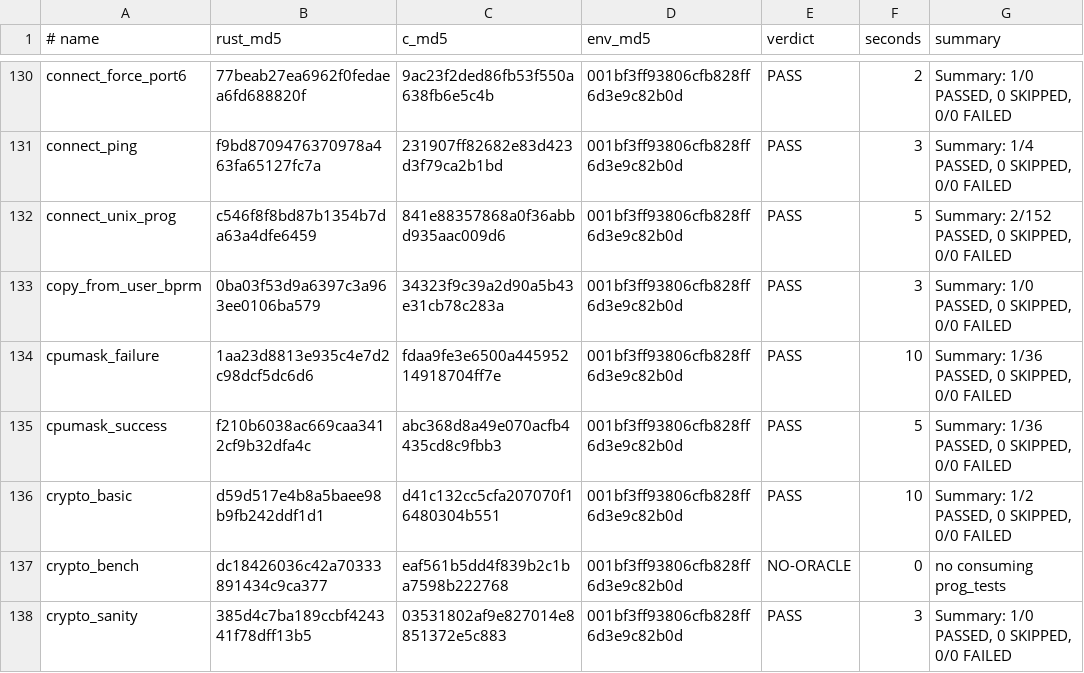
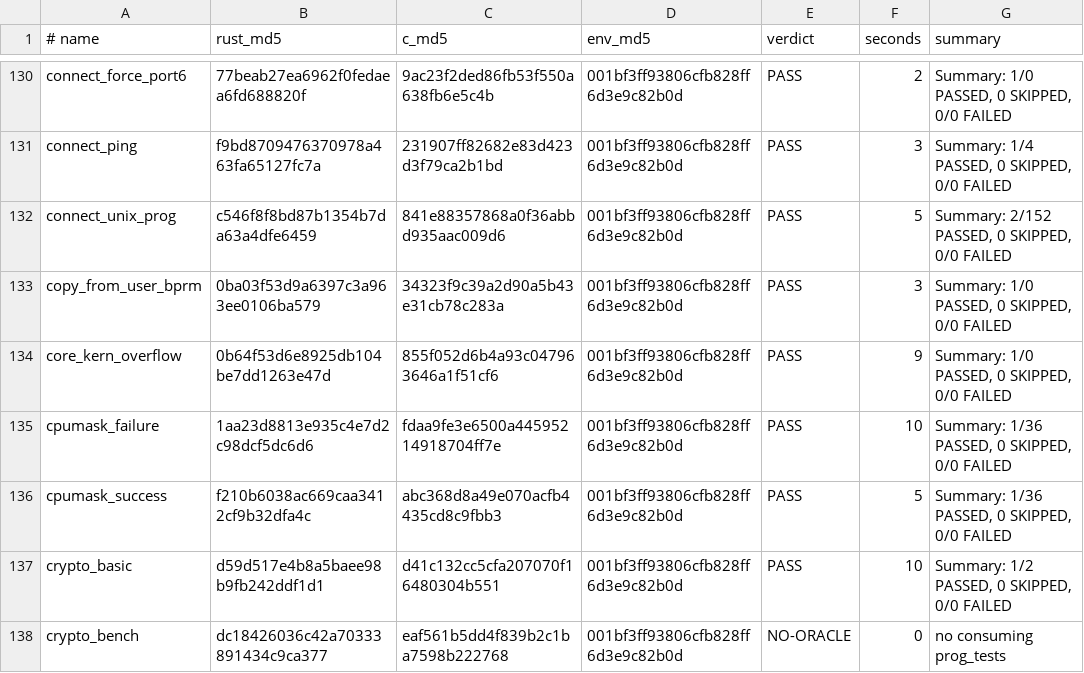
Before and after one commit to prozak/rust-selftests, a TSV file: qemu/gate/baseline.tsv, drawn as a sheet; only a part is shown, gaps mark what is left out; the shorter side is filled out with more unchanged rows.

Commit message:
core_kern_overflow: translated (#45)
One TYPE_EXISTS relocation on a func-proto typedef nested three deep; the
full copy of the C's typedef chain makes libbpf reject the Rust object's
load as it rejects the C's (the harness asserts open_and_load fails).

```diff
--- a/qemu/gate/baseline.tsv
+++ b/qemu/gate/baseline.tsv
@@ -133,2 +133,3 @@ connect_unix_prog	c546f8f8bd87b1354b7da63a4dfe6459	841e88357868a0f36abbd935aac00
 copy_from_user_bprm	0ba03f53d9a6397c3a963ee0106ba579	34323f9c39a2d90a5b43e31cb78c283a	001bf3ff93806cfb828ff6d3e9c82b0d	PASS	3	Summary: 1/0 PASSED, 0 SKIPPED, 0/0 FAILED
+core_kern_overflow	0b64f53d6e8925db104be7dd1263e47d	855f052d6b4a93c047963646a1f51cf6	001bf3ff93806cfb828ff6d3e9c82b0d	PASS	9	Summary: 1/0 PASSED, 0 SKIPPED, 0/0 FAILED
 cpumask_failure	1aa23d8813e935c4e7d2c98dcf5dc6d6	fdaa9fe3e6500a44595214918704ff7e	001bf3ff93806cfb828ff6d3e9c82b0d	PASS	10	Summary: 1/36 PASSED, 0 SKIPPED, 0/0 FAILED
```
Also changed, not shown: 1 other file.
